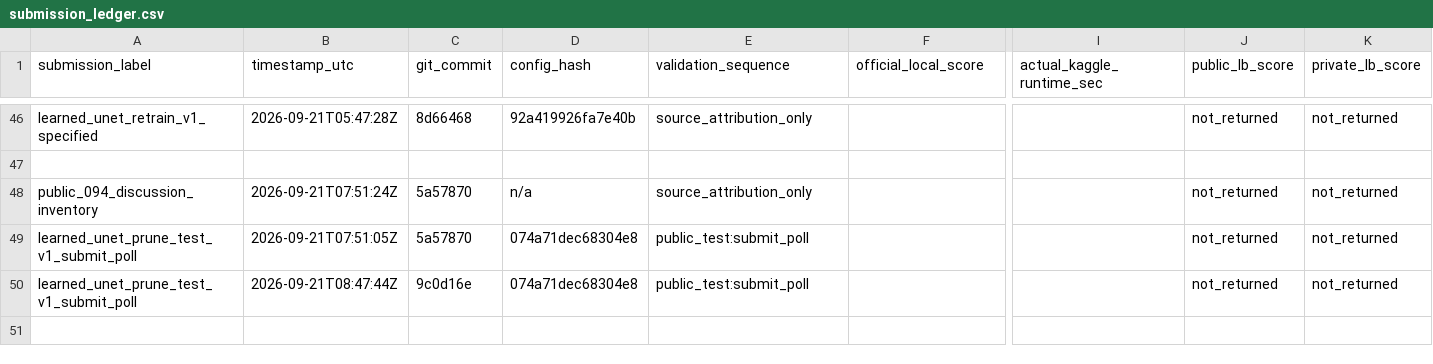
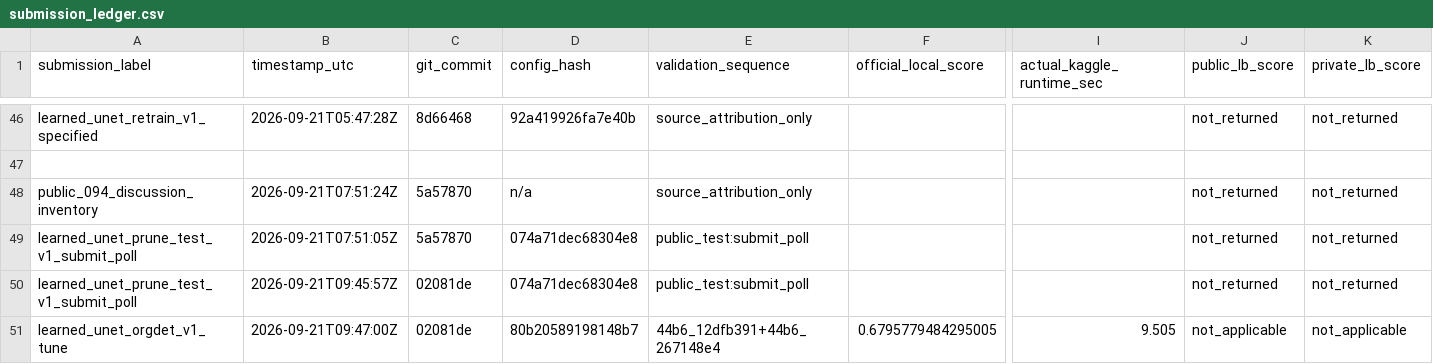
Before and after one commit to mehdizafari1995/Biohub_Cell_Tracking, a CSV file: Biohub_Cell_Tracking/reports/submission_ledger.csv, drawn as a sheet; only a part is shown, gaps mark what is left out; rows hold the shown columns only; the diff names each change by its address in the sheet, - before the commit and + after, or states it on an @@ line.

```diff
--- a/Biohub_Cell_Tracking/reports/submission_ledger.csv
+++ b/Biohub_Cell_Tracking/reports/submission_ledger.csv
-B50 (timestamp_utc): 2026-09-21T08:47:44Z
+B50 (timestamp_utc): 2026-09-21T09:45:57Z
-C50 (git_commit): 9c0d16e
+C50 (git_commit): 02081de
+row 51: learned_unet_orgdet_v1_tune | 2026-09-21T09:47:00Z | 02081de | 80b20589198148b7 | 44b6_12dfb391+44b6_267148e4 | 0.6795779484295005 | 9.505 | not_applicable | not_applicable
```
Also changed, not shown: Biohub_Cell_Tracking/experiments/registry.csv, 23 other files.
